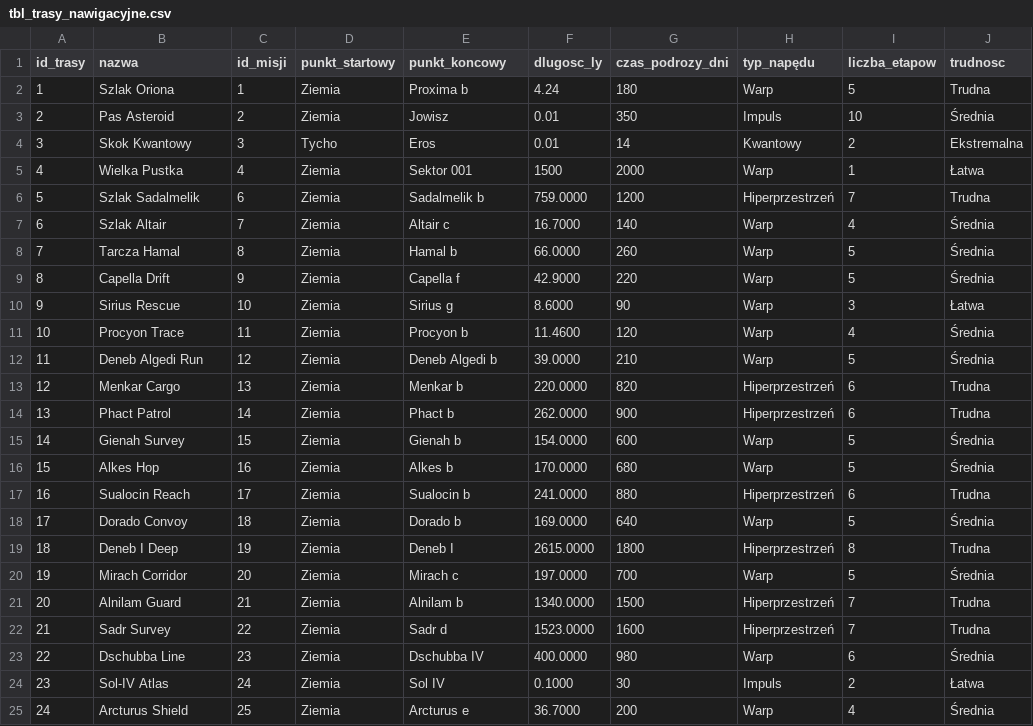
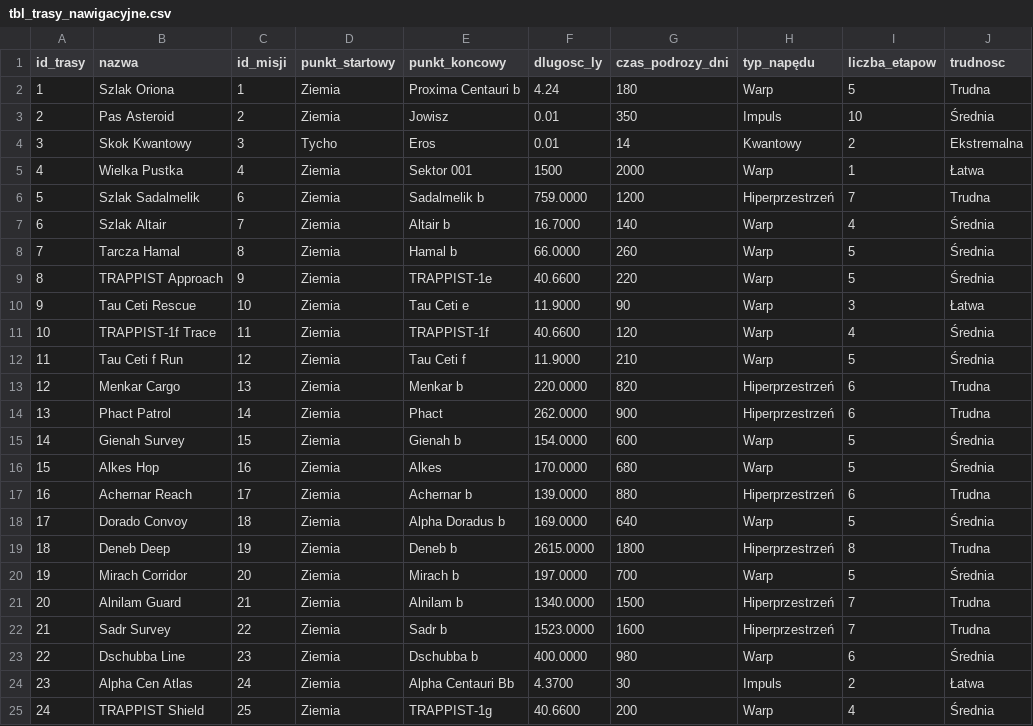
Before and after one commit to bebraamogusa/bazadanych, a CSV file: import danych/tbl_trasy_nawigacyjne.csv, drawn as a sheet; only a part is shown; the diff names each change by its address in the sheet, - before the commit and + after, or states it on an @@ line.

```diff
--- a/import danych/tbl_trasy_nawigacyjne.csv
+++ b/import danych/tbl_trasy_nawigacyjne.csv
-E2 (punkt_koncowy): Proxima b
+E2 (punkt_koncowy): Proxima Centauri b
-E7 (punkt_koncowy): Altair c
+E7 (punkt_koncowy): Altair b
-B9 (nazwa): Capella Drift
+B9 (nazwa): TRAPPIST Approach
-E9 (punkt_koncowy): Capella f
+E9 (punkt_koncowy): TRAPPIST-1e
-F9 (dlugosc_ly): 42.9000
+F9 (dlugosc_ly): 40.6600
-B10 (nazwa): Sirius Rescue
+B10 (nazwa): Tau Ceti Rescue
-E10 (punkt_koncowy): Sirius g
+E10 (punkt_koncowy): Tau Ceti e
-F10 (dlugosc_ly): 8.6000
+F10 (dlugosc_ly): 11.9000
-B11 (nazwa): Procyon Trace
+B11 (nazwa): TRAPPIST-1f Trace
-E11 (punkt_koncowy): Procyon b
+E11 (punkt_koncowy): TRAPPIST-1f
-F11 (dlugosc_ly): 11.4600
+F11 (dlugosc_ly): 40.6600
-B12 (nazwa): Deneb Algedi Run
+B12 (nazwa): Tau Ceti f Run
-E12 (punkt_koncowy): Deneb Algedi b
+E12 (punkt_koncowy): Tau Ceti f
-F12 (dlugosc_ly): 39.0000
+F12 (dlugosc_ly): 11.9000
-E14 (punkt_koncowy): Phact b
+E14 (punkt_koncowy): Phact
-E16 (punkt_koncowy): Alkes b
+E16 (punkt_koncowy): Alkes
-B17 (nazwa): Sualocin Reach
+B17 (nazwa): Achernar Reach
-E17 (punkt_koncowy): Sualocin b
+E17 (punkt_koncowy): Achernar b
-F17 (dlugosc_ly): 241.0000
+F17 (dlugosc_ly): 139.0000
-E18 (punkt_koncowy): Dorado b
+E18 (punkt_koncowy): Alpha Doradus b
-B19 (nazwa): Deneb I Deep
+B19 (nazwa): Deneb Deep
-E19 (punkt_koncowy): Deneb I
+E19 (punkt_koncowy): Deneb b
-E20 (punkt_koncowy): Mirach c
+E20 (punkt_koncowy): Mirach b
-E22 (punkt_koncowy): Sadr d
+E22 (punkt_koncowy): Sadr b
-E23 (punkt_koncowy): Dschubba IV
+E23 (punkt_koncowy): Dschubba b
-B24 (nazwa): Sol-IV Atlas
+B24 (nazwa): Alpha Cen Atlas
-E24 (punkt_koncowy): Sol IV
+E24 (punkt_koncowy): Alpha Centauri Bb
-F24 (dlugosc_ly): 0.1000
+F24 (dlugosc_ly): 4.3700
-B25 (nazwa): Arcturus Shield
+B25 (nazwa): TRAPPIST Shield
-E25 (punkt_koncowy): Arcturus e
+E25 (punkt_koncowy): TRAPPIST-1g
-F25 (dlugosc_ly): 36.7000
+F25 (dlugosc_ly): 40.6600
```
Also changed, not shown: import danych/tbl_gwiazdy.csv, import danych/tbl_konstelacje.csv, 7 other files.
